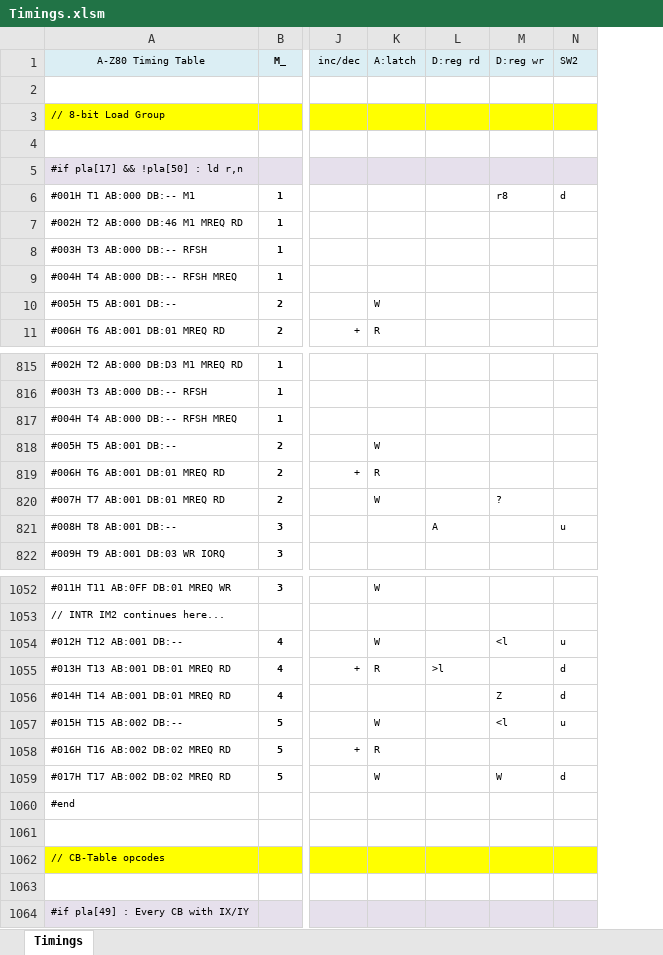
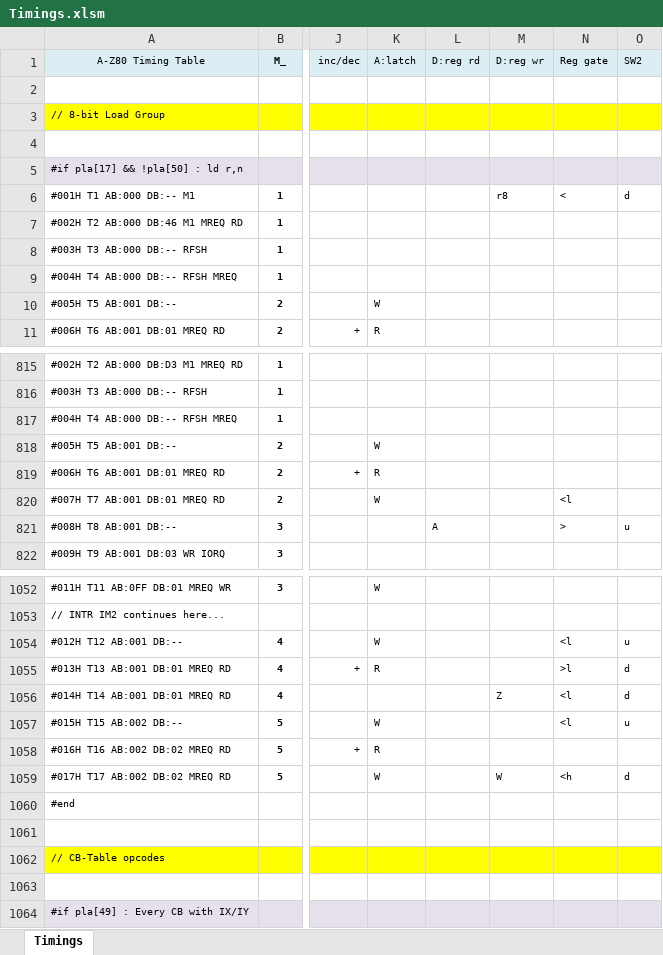
Before and after one commit to gdevic/A-Z80, an Excel workbook: cpu/control/Timings.xlsm, sheet Timings, drawn as a sheet; only a part is shown, gaps mark what is left out; values as stored, in another font and other column widths than the file's, no borders; conditional formats not drawn; the diff names each change by its address in the sheet, - before the commit and + after, or states it on an @@ line.

Commit message:
z80: Added direct control over the reg file gate
- Added macros to control in/out with lo/hi granularity
- New column in the timing matrix document
- Tested with Fuse and zxspectrum

```diff
--- a/cpu/control/Timings.xlsm (sheet Timings)
+++ b/cpu/control/Timings.xlsm (sheet Timings)
+column N (Reg gate), row 6: <; rows 820-821: <l | >; rows 1054-1059: <l | >l | <l | <l |  | <h
-M820 (D:reg wr): ?
+M820 (D:reg wr): (empty)
-M1054 (D:reg wr): <l
+M1054 (D:reg wr): (empty)
-L1055 (D:reg rd): >l
+L1055 (D:reg rd): (empty)
-M1057 (D:reg wr): <l
+M1057 (D:reg wr): (empty)
```
Also changed, not shown: 12 other files.
